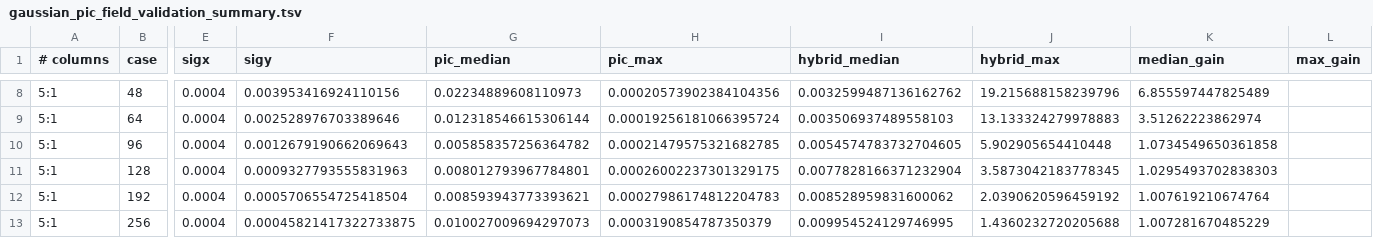
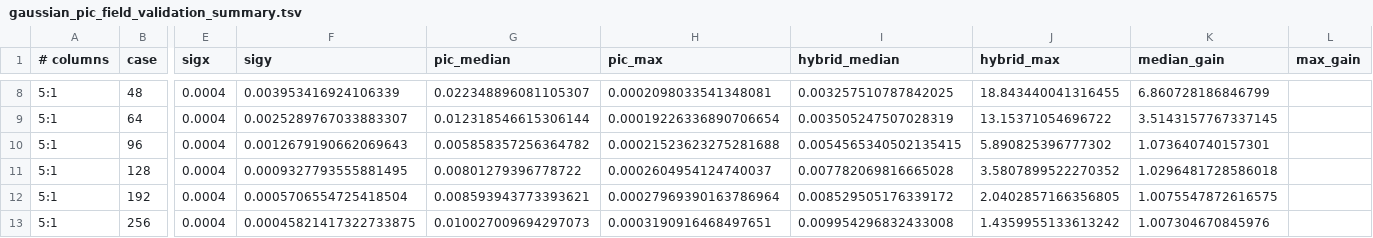
Before and after one commit to xud929/2026_octopus_cpc, a TSV file: data/gaussian_pic_field_validation_summary.tsv, drawn as a sheet; only a part is shown, gaps mark what is left out; the diff covers the shown part only; the diff names each change by its address in the sheet, - before the commit and + after, or states it on an @@ line.

```diff
--- a/data/gaussian_pic_field_validation_summary.tsv
+++ b/data/gaussian_pic_field_validation_summary.tsv
-F8 (sigy): 0.003953416924110156
+F8 (sigy): 0.003953416924106339
-G8 (pic_median): 0.02234889608110973
+G8 (pic_median): 0.022348896081105307
-H8 (pic_max): 0.00020573902384104356
+H8 (pic_max): 0.0002098033541348081
-I8 (hybrid_median): 0.0032599487136162762
+I8 (hybrid_median): 0.003257510787842025
-J8 (hybrid_max): 19.215688158239796
+J8 (hybrid_max): 18.843440041316455
-K8 (median_gain): 6.855597447825489
+K8 (median_gain): 6.860728186846799
-F9 (sigy): 0.002528976703389646
+F9 (sigy): 0.0025289767033883307
-H9 (pic_max): 0.00019256181066395724
+H9 (pic_max): 0.00019226336890706654
-I9 (hybrid_median): 0.003506937489558103
+I9 (hybrid_median): 0.003505247507028319
-J9 (hybrid_max): 13.133324279978883
+J9 (hybrid_max): 13.15371054696722
-K9 (median_gain): 3.51262223862974
+K9 (median_gain): 3.5143157767337145
-H10 (pic_max): 0.00021479575321682785
+H10 (pic_max): 0.00021523623275281688
-I10 (hybrid_median): 0.0054574783732704605
+I10 (hybrid_median): 0.0054565340502135415
-J10 (hybrid_max): 5.902905654410448
+J10 (hybrid_max): 5.890825396777302
-K10 (median_gain): 1.0734549650361858
+K10 (median_gain): 1.073640740157301
-F11 (sigy): 0.0009327793555831963
+F11 (sigy): 0.0009327793555881495
-G11 (pic_median): 0.008012793967784801
+G11 (pic_median): 0.00801279396778722
-H11 (pic_max): 0.00026002237301329175
+H11 (pic_max): 0.0002604954124740037
-I11 (hybrid_median): 0.0077828166371232904
+I11 (hybrid_median): 0.007782069816665028
-J11 (hybrid_max): 3.5873042183778345
+J11 (hybrid_max): 3.5807899522270352
-K11 (median_gain): 1.0295493702838303
+K11 (median_gain): 1.0296481728586018
-H12 (pic_max): 0.00027986174812204783
+H12 (pic_max): 0.00027969390163786964
-I12 (hybrid_median): 0.008528959831600062
+I12 (hybrid_median): 0.008529505176339172
-J12 (hybrid_max): 2.0390620596459192
+J12 (hybrid_max): 2.0402857166356805
-K12 (median_gain): 1.007619210674764
+K12 (median_gain): 1.0075547872616575
-H13 (pic_max): 0.0003190854787350379
+H13 (pic_max): 0.0003190916468497651
-I13 (hybrid_median): 0.009954524129746995
+I13 (hybrid_median): 0.009954296832433008
-J13 (hybrid_max): 1.4360232720205688
+J13 (hybrid_max): 1.4359955133613242
-K13 (median_gain): 1.007281670485229
+K13 (median_gain): 1.007304670845976
```
Also changed, not shown: 88 edited cells elsewhere in this file, 10 other files.
